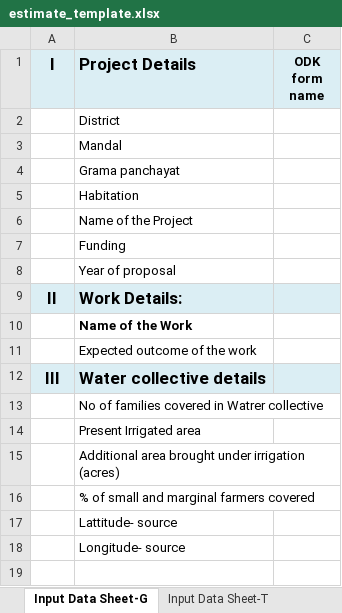
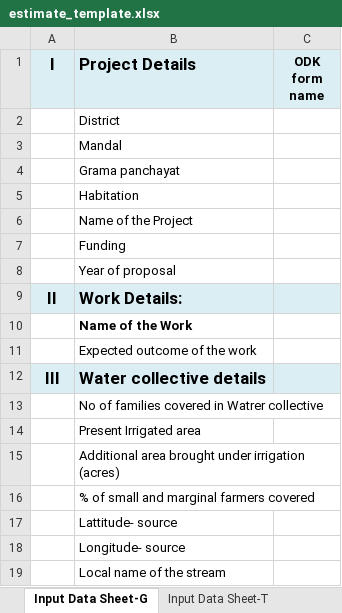
Before and after one commit to wassannc/WHS-Rejuvenation-Estimator, an Excel workbook: templates/estimate_template.xlsx, sheet Input Data Sheet-G, drawn as a sheet; values as stored, in another font and other column widths than the file's, no borders; charts and pictures not drawn; the diff names each change by its address in the sheet, - before the commit and + after, or states it on an @@ line.

Commit message:
Add files via upload

```diff
--- a/templates/estimate_template.xlsx (sheet Input Data Sheet-G)
+++ b/templates/estimate_template.xlsx (sheet Input Data Sheet-G)
+row 19:  | Local name of the stream
```
